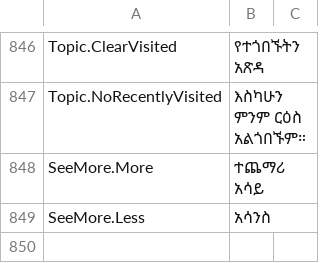
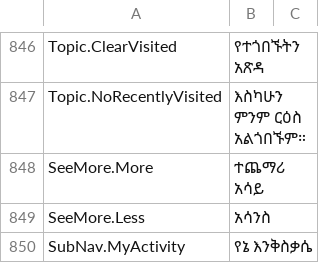
Before and after one commit to Nebiyu-6249/EthioNe, a CSV file: EthioNegarit.WebUI/Installer/am-ET.csv, drawn as a sheet; only a part is shown, gaps mark what is left out.

Commit message:
Feature 4: group member side-nav items under a collapsible 'My Activity' menu
Applied the existing AdminLTE treeview collapsible pattern (the one the 'Ad Service' group
already uses) to the member-personal items: My Topics, Posted In, Following, My Favourites and
Recently Visited now sit under one collapsible 'My Activity' header with a caret, using the
exact same nav-treeview markup for a consistent, accessible expander. AdminLTE auto-opens the
group when a child page is active. Dashboard stays top-level.
- Localized header 'SubNav.MyActivity' in both CSVs (850 keys, parity) + database/AddMyActivityKey.sql.
- Verified <li>/<ul> tag balance after restructuring.

```diff
--- a/EthioNegarit.WebUI/Installer/am-ET.csv
+++ b/EthioNegarit.WebUI/Installer/am-ET.csv
@@ -849 +849,2 @@ SeeMore.More,ተጨማሪ አሳይ
 SeeMore.Less,አሳንስ
+SubNav.MyActivity,የኔ እንቅስቃሴ
```
Also changed, not shown: EthioNegarit.WebUI/Installer/en-GB.csv, 2 other files.
